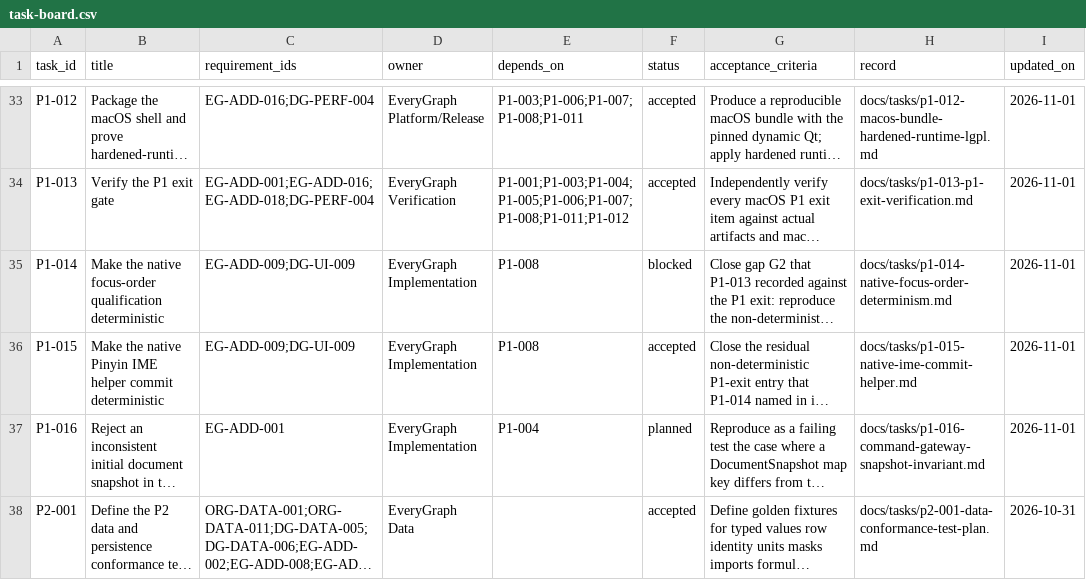
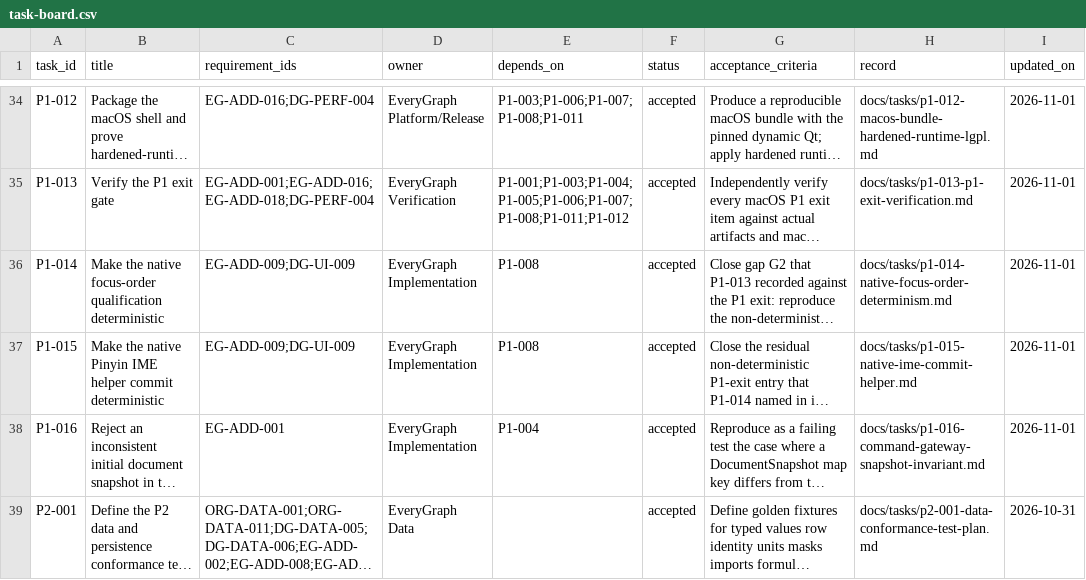
Before and after one commit to Quanxin-Lee/EveryGraph, a CSV file: docs/planning/task-board.csv, drawn as a sheet; only a part is shown, gaps mark what is left out; long unchanged cells end in …; addresses are those after the commit; the diff covers the shown part only; the diff names each change by its address in the sheet, - before the commit and + after, or states it on an @@ line.

```diff
--- a/docs/planning/task-board.csv
+++ b/docs/planning/task-board.csv
-F36 (status): blocked
+F36 (status): accepted
-F38 (status): planned
+F38 (status): accepted
```
Also changed, not shown: 1 added row and 2 edited cells elsewhere in this file, 2 other files.
